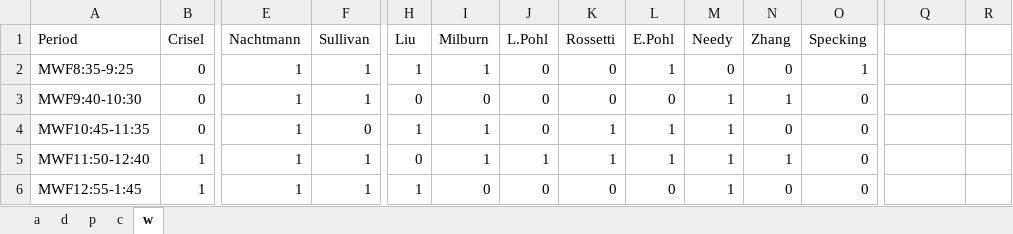
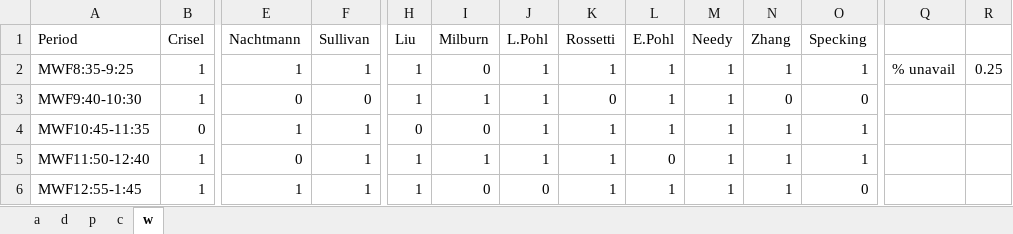
Before and after one commit to jbsooter/IE_Course_Scheduling, an Excel workbook: IE_Scheduling Parameters.xlsx, sheet w, drawn as a sheet; only a part is shown, gaps mark what is left out; values as stored, in another font and other column widths than the file's, no borders; the diff covers the shown part only; the diff names each change by its address in the sheet, - before the commit and + after, or states it on an @@ line.

```diff
--- a/IE_Scheduling Parameters.xlsx (sheet w)
+++ b/IE_Scheduling Parameters.xlsx (sheet w)
-B2:B3 (Crisel): 0
+B2:B3 (Crisel): 1
-I2 (Milburn): 1
+I2 (Milburn): 0
-J2:J4 (L.Pohl): 0
+J2:J4 (L.Pohl): 1
-K2 (Rossetti): 0
+K2 (Rossetti): 1
-M2 (Needy): 0
+M2 (Needy): 1
-N2 (Zhang): 0
+N2 (Zhang): 1
-Q2: (empty)
+Q2: % unavail
-R2: (empty)
+R2: 0.25
-E3 (Nachtmann): 1
+E3 (Nachtmann): 0
-F3 (Sullivan): 1
+F3 (Sullivan): 0
-H3 (Liu): 0
+H3 (Liu): 1
-I3 (Milburn): 0
+I3 (Milburn): 1
-L3 (E.Pohl): 0
+L3 (E.Pohl): 1
-N3 (Zhang): 1
+N3 (Zhang): 0
-F4 (Sullivan): 0
+F4 (Sullivan): 1
-H4 (Liu): 1
+H4 (Liu): 0
-I4 (Milburn): 1
+I4 (Milburn): 0
-N4 (Zhang): 0
+N4 (Zhang): 1
-O4:O5 (Specking): 0
+O4:O5 (Specking): 1
-E5 (Nachtmann): 1
+E5 (Nachtmann): 0
-H5 (Liu): 0
+H5 (Liu): 1
-L5 (E.Pohl): 1
+L5 (E.Pohl): 0
-K6 (Rossetti): 0
+K6 (Rossetti): 1
-L6 (E.Pohl): 0
+L6 (E.Pohl): 1
-N6 (Zhang): 0
+N6 (Zhang): 1
```
Also changed, not shown: 49 edited cells elsewhere in this sheet, formulas that keep their value, 5 other files.
